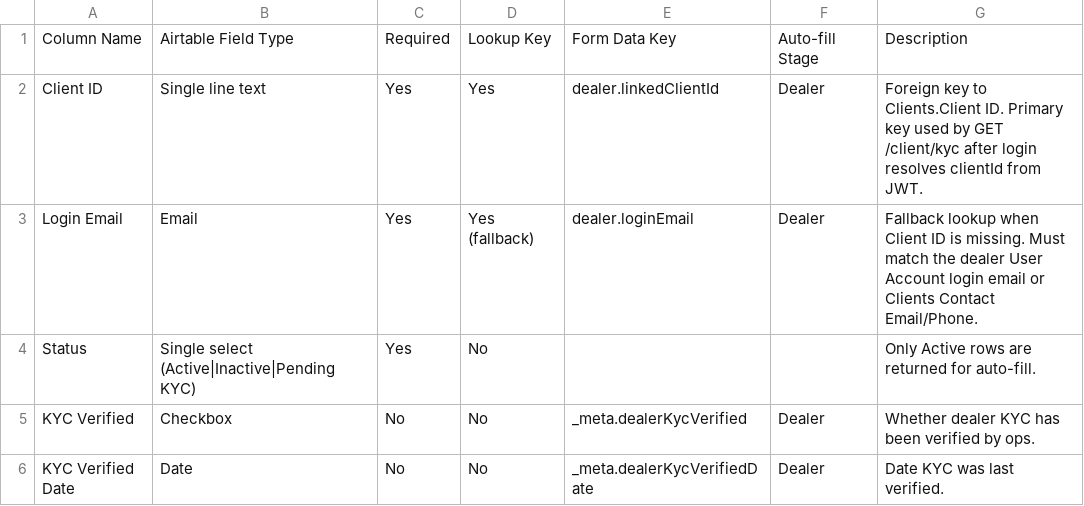
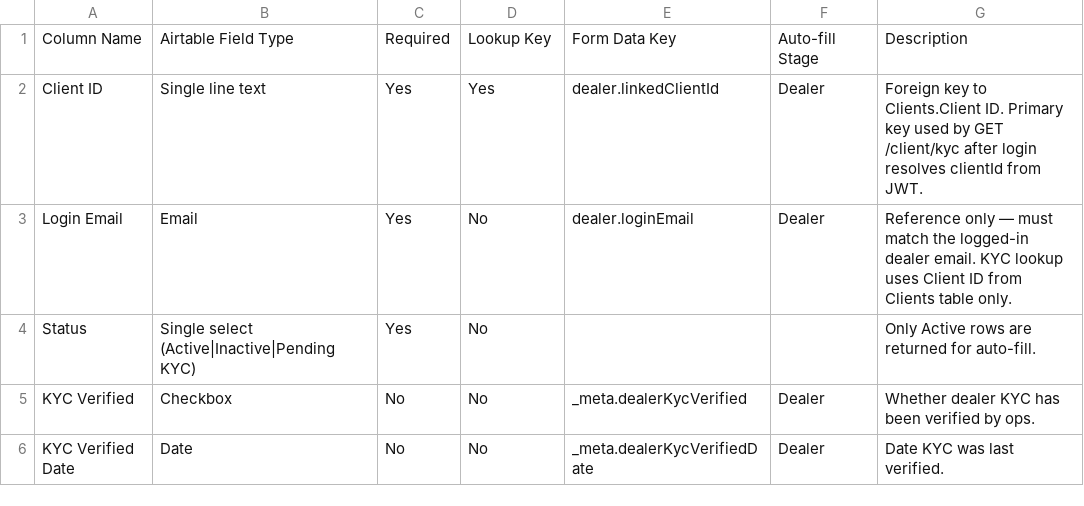
Before and after one commit to fixr105/Seven-Render, a CSV file: docs/schemas/client-kyc-columns.csv, drawn as a sheet; only a part is shown.

```diff
--- a/docs/schemas/client-kyc-columns.csv
+++ b/docs/schemas/client-kyc-columns.csv
@@ -2,3 +2,3 @@ Column Name,Airtable Field Type,Required,Lookup Key,Form Data Key,Auto-fill Stag
 Client ID,Single line text,Yes,Yes,dealer.linkedClientId,Dealer,Foreign key to Clients.Client ID. Primary key used by GET /client/kyc after login resolves clientId from JWT.
-Login Email,Email,Yes,Yes (fallback),dealer.loginEmail,Dealer,Fallback lookup when Client ID is missing. Must match the dealer User Account login email or Clients Contact Email/Phone.
+Login Email,Email,Yes,No,dealer.loginEmail,Dealer,Reference only — must match the logged-in dealer email. KYC lookup uses Client ID from Clients table only.
 Status,Single select (Active|Inactive|Pending KYC),Yes,No,,,Only Active rows are returned for auto-fill.
```
Also changed, not shown: 41 other files.
